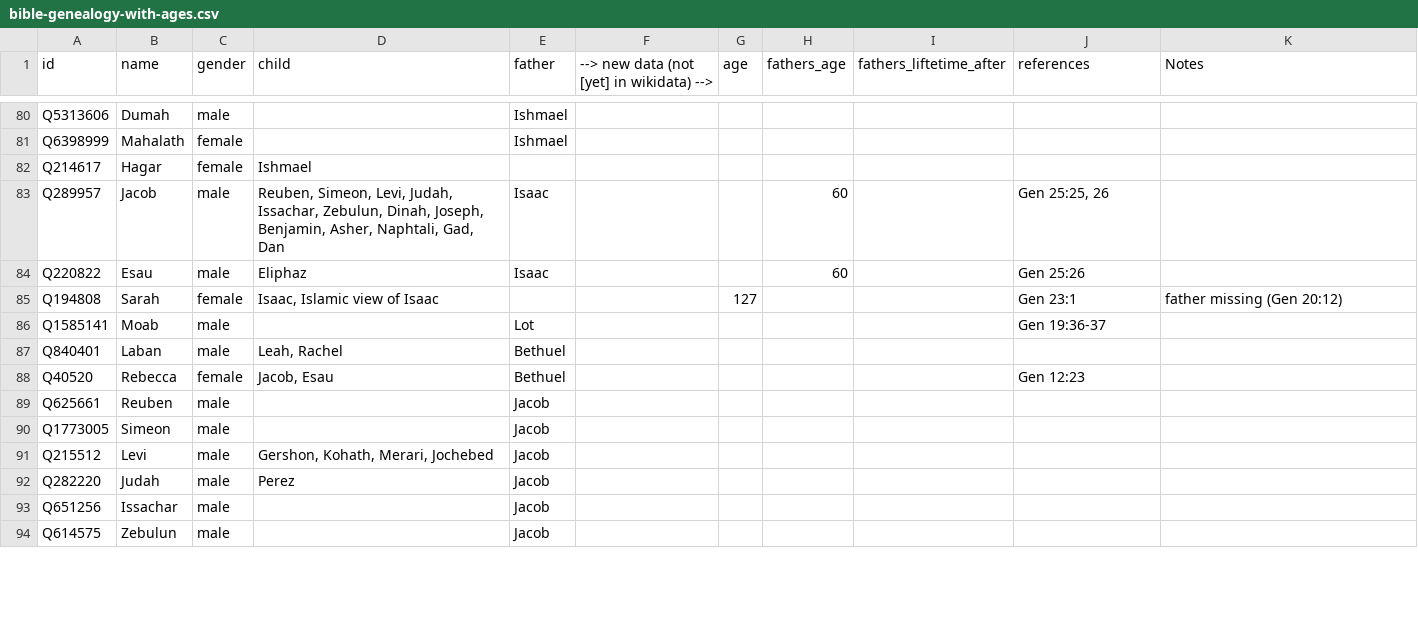
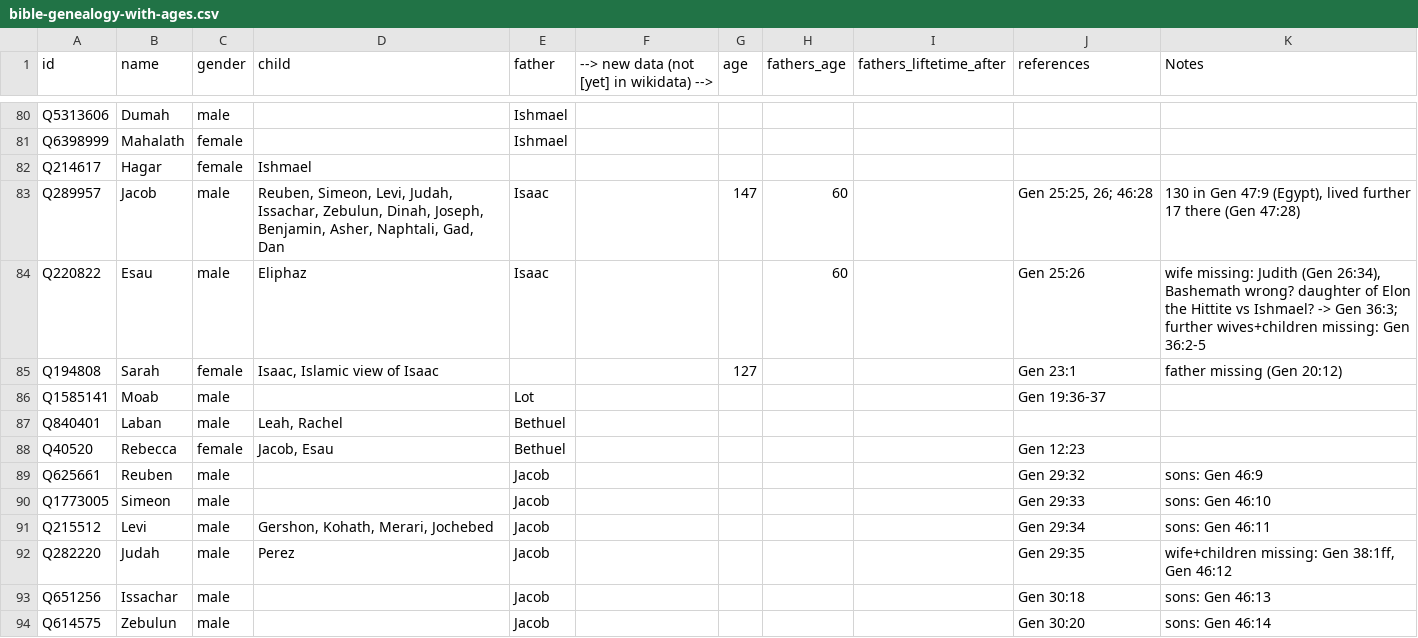
Before and after one commit to bwasty/bibledata, a CSV file: bible-genealogy-with-ages.csv, drawn as a sheet; only a part is shown, gaps mark what is left out; the diff covers the shown part only.

Commit message:
again more ages, references, notes

```diff
--- a/bible-genealogy-with-ages.csv
+++ b/bible-genealogy-with-ages.csv
@@ -83,4 +83,4 @@ Q6398999,Mahalath,female,,Ishmael,,,,,,
 Q214617,Hagar,female,Ishmael,,,,,,,
-Q289957,Jacob,male,"Reuben, Simeon, Levi, Judah, Issachar, Zebulun, Dinah, Joseph, Benjamin, Asher, Naphtali, Gad, Dan",Isaac,,,60,,"Gen 25:25, 26",
-Q220822,Esau,male,Eliphaz,Isaac,,,60,,Gen 25:26,
+Q289957,Jacob,male,"Reuben, Simeon, Levi, Judah, Issachar, Zebulun, Dinah, Joseph, Benjamin, Asher, Naphtali, Gad, Dan",Isaac,,147,60,,"Gen 25:25, 26; 46:28","130 in Gen 47:9 (Egypt), lived further 17 there (Gen 47:28)"
+Q220822,Esau,male,Eliphaz,Isaac,,,60,,Gen 25:26,"wife missing: Judith (Gen 26:34), Bashemath wrong? daughter of Elon the Hittite vs Ishmael? -> Gen 36:3; further wives+children missing: Gen 36:2-5"
 Q194808,Sarah,female,"Isaac, Islamic view of Isaac",,,127,,,Gen 23:1,father missing (Gen 20:12)
@@ -89,7 +89,7 @@ Q840401,Laban,male,"Leah, Rachel",Bethuel,,,,,,
 Q40520,Rebecca,female,"Jacob, Esau",Bethuel,,,,,Gen 12:23,
-Q625661,Reuben,male,,Jacob,,,,,,
-Q1773005,Simeon,male,,Jacob,,,,,,
-Q215512,Levi,male,"Gershon, Kohath, Merari, Jochebed",Jacob,,,,,,
-Q282220,Judah,male,Perez,Jacob,,,,,,
-Q651256,Issachar,male,,Jacob,,,,,,
-Q614575,Zebulun,male,,Jacob,,,,,,
+Q625661,Reuben,male,,Jacob,,,,,Gen 29:32,sons: Gen 46:9
+Q1773005,Simeon,male,,Jacob,,,,,Gen 29:33,sons: Gen 46:10
+Q215512,Levi,male,"Gershon, Kohath, Merari, Jochebed",Jacob,,,,,Gen 29:34,sons: Gen 46:11
+Q282220,Judah,male,Perez,Jacob,,,,,Gen 29:35,"wife+children missing: Gen 38:1ff, Gen 46:12"
+Q651256,Issachar,male,,Jacob,,,,,Gen 30:18,sons: Gen 46:13
+Q614575,Zebulun,male,,Jacob,,,,,Gen 30:20,sons: Gen 46:14
```
Also changed, not shown: 1 added row and 22 edited cells elsewhere in this file.
